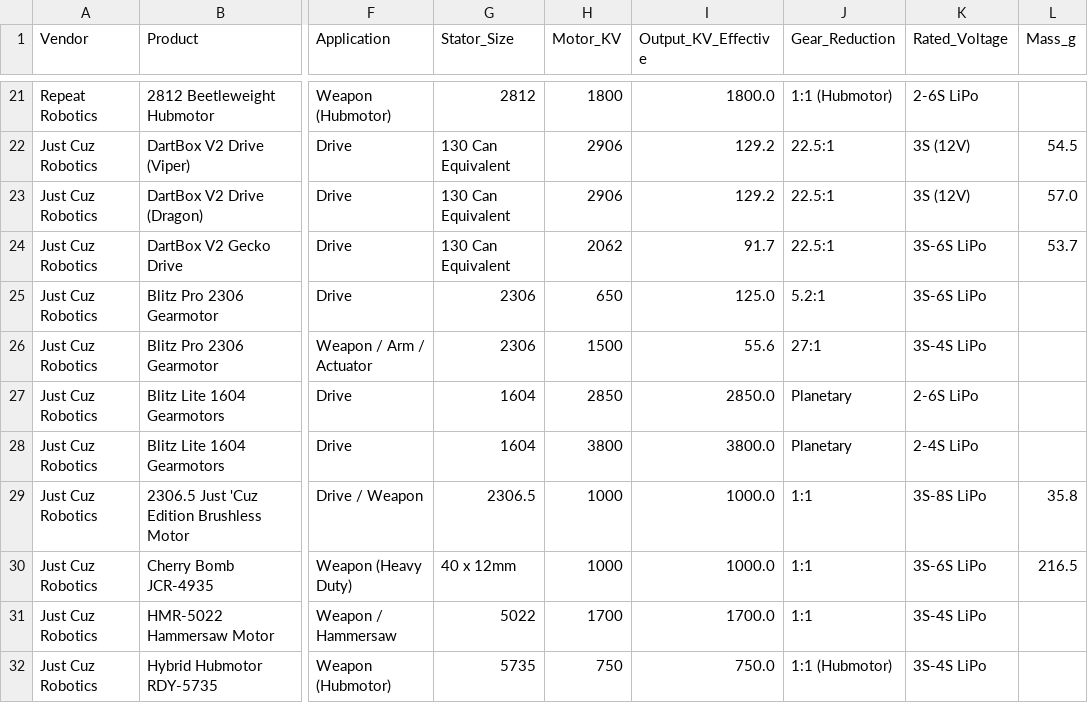
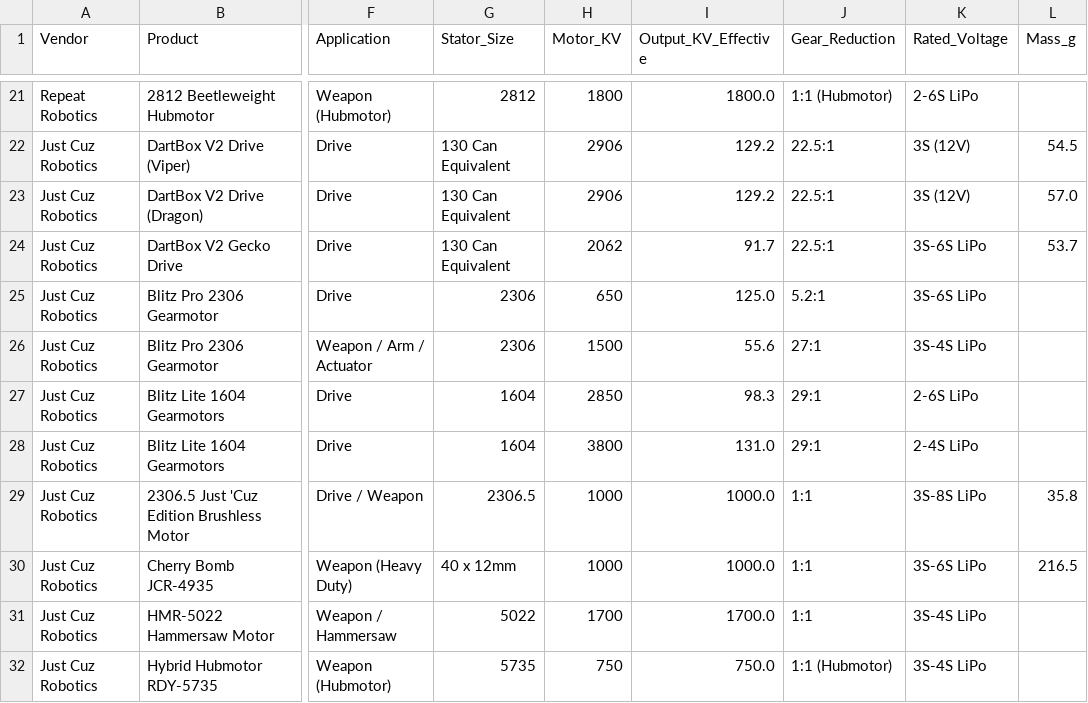
Before and after one commit to meepmeepme-sls/EMDASHCMS, a CSV file: lncr-site/public/assets/aistudio/combat_robotics_motor_catalog_all_vendors_912732bc.csv, drawn as a sheet; only a part is shown, gaps mark what is left out; the diff names each change by its address in the sheet, - before the commit and + after, or states it on an @@ line.

```diff
--- a/lncr-site/public/assets/aistudio/combat_robotics_motor_catalog_all_vendors_912732bc.csv
+++ b/lncr-site/public/assets/aistudio/combat_robotics_motor_catalog_all_vendors_912732bc.csv
-I27 (Output_KV_Effective): 2850.0
+I27 (Output_KV_Effective): 98.3
-J27:J28 (Gear_Reduction): Planetary
+J27:J28 (Gear_Reduction): 29:1
-I28 (Output_KV_Effective): 3800.0
+I28 (Output_KV_Effective): 131.0
```
Also changed, not shown: lncr-site/public/assets/aistudio/combat_robotics_motor_catalog_all_vendors__1__195a171b.csv, 31 other files.
